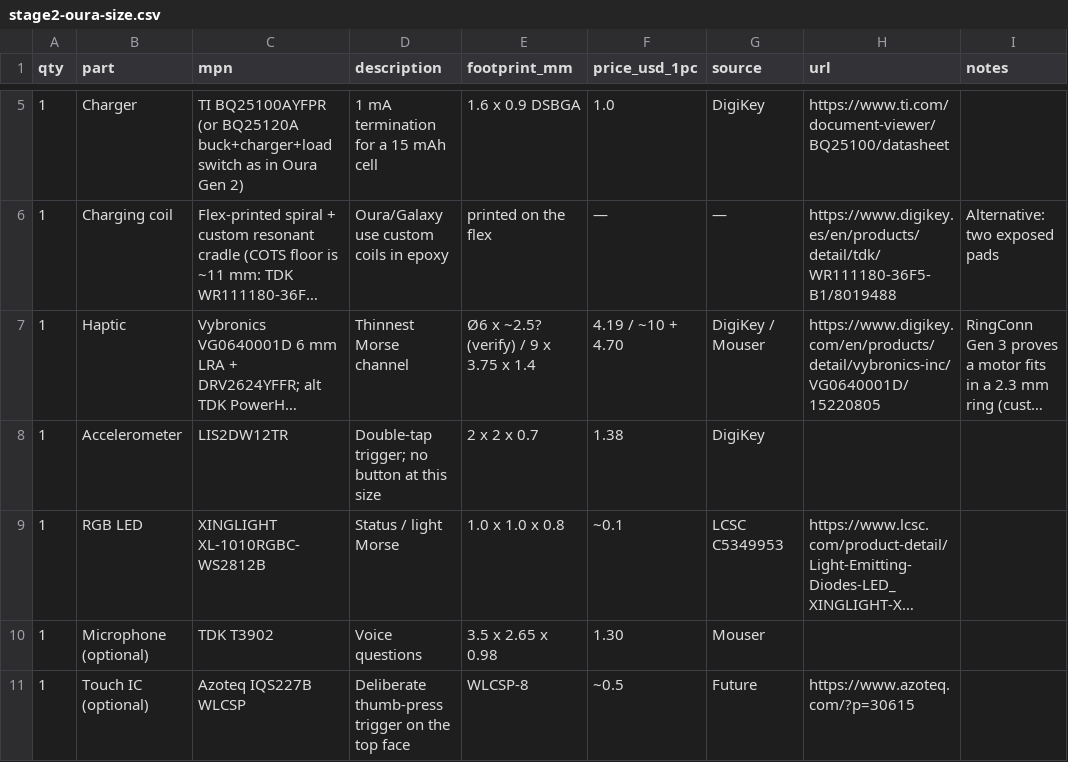
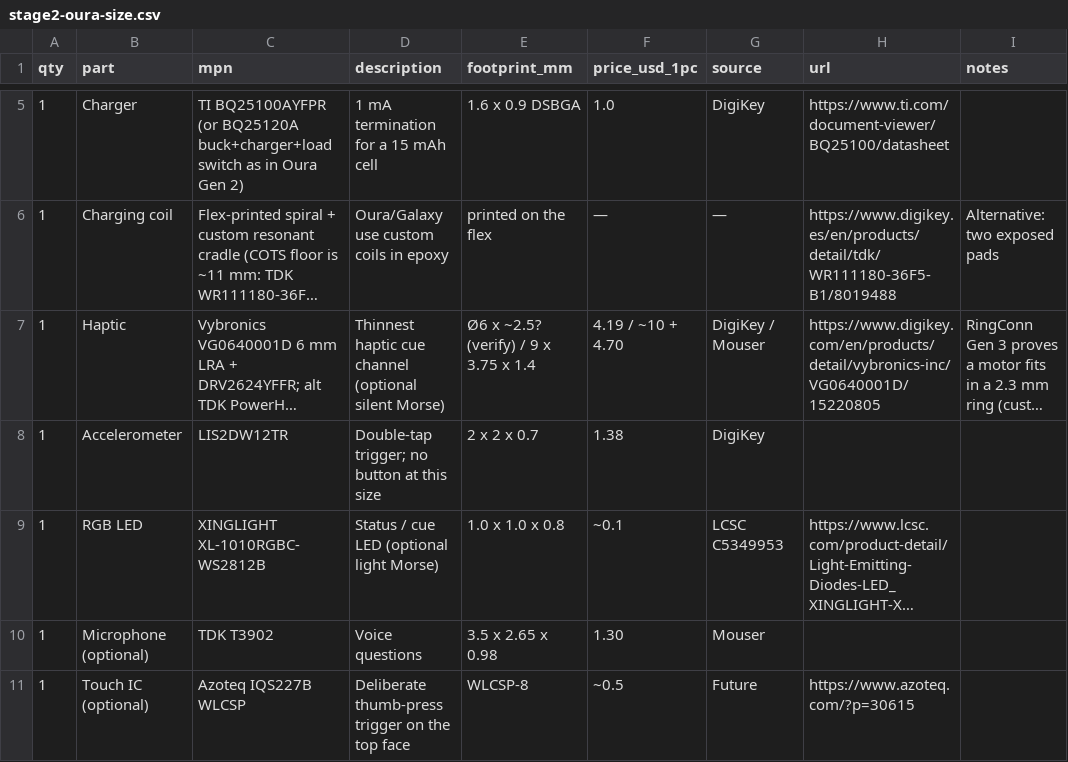
Before and after one commit to calebynhan/mcring, a CSV file: hardware/bom/stage2-oura-size.csv, drawn as a sheet; only a part is shown, gaps mark what is left out; long unchanged cells end in …; the diff names each change by its address in the sheet, - before the commit and + after, or states it on an @@ line.

```diff
--- a/hardware/bom/stage2-oura-size.csv
+++ b/hardware/bom/stage2-oura-size.csv
-D7 (description): Thinnest Morse channel
+D7 (description): Thinnest haptic cue channel (optional silent Morse)
-D9 (description): Status / light Morse
+D9 (description): Status / cue LED (optional light Morse)
```
Also changed, not shown: hardware/bom/stage0-devkit.csv, hardware/bom/stage1-ring.csv, 55 other files.
